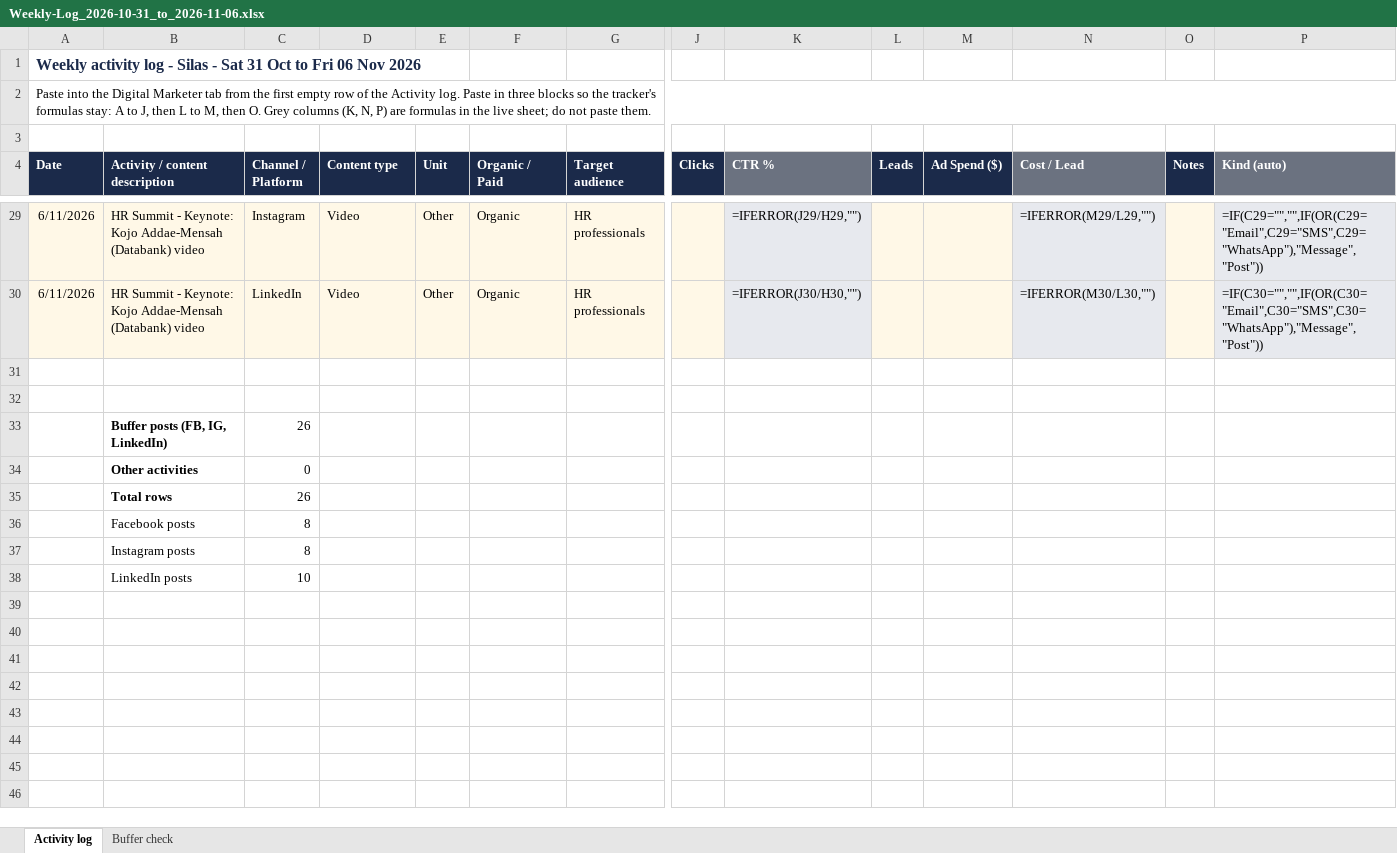
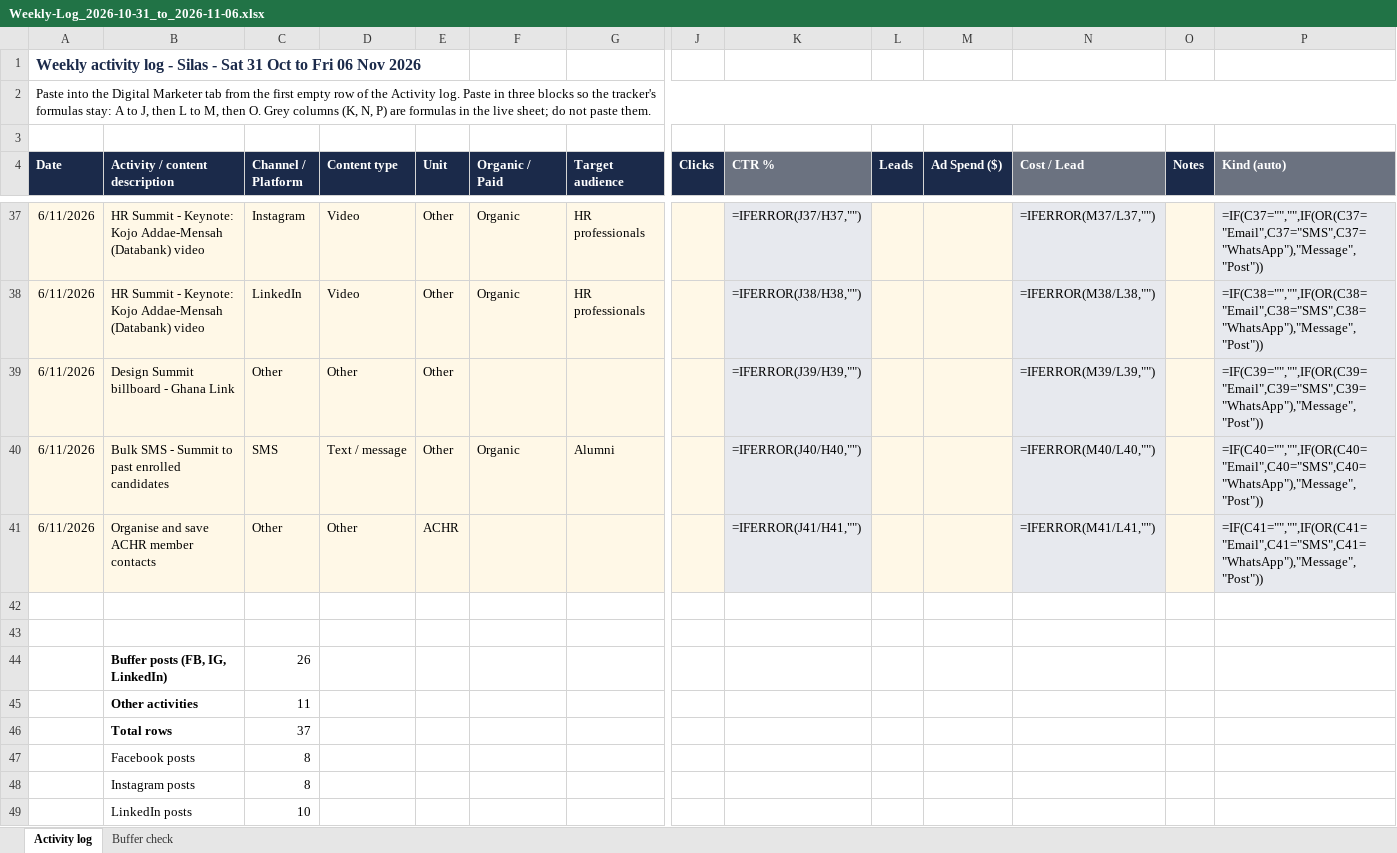
Before and after one commit to SilasAppiah/SilasAppiah, an Excel workbook: weekly-logs/Weekly-Log_2026-10-31_to_2026-11-06.xlsx, sheet Activity log, drawn as a sheet; only a part is shown, gaps mark what is left out; values as stored, in another font and other column widths than the file's, no borders; formulas without a stored value are shown as written; addresses are those after the commit; rows hold the shown columns only; the diff covers the shown part only; the diff names each change by its address in the sheet, - before the commit and + after, or states it on an @@ line.

```diff
--- a/weekly-logs/Weekly-Log_2026-10-31_to_2026-11-06.xlsx (sheet Activity log)
+++ b/weekly-logs/Weekly-Log_2026-10-31_to_2026-11-06.xlsx (sheet Activity log)
-K37 (CTR %): =IFERROR(J29/H29,"")
+K37 (CTR %): =IFERROR(J37/H37,"")
-N37 (Cost / Lead): =IFERROR(M29/L29,"")
+N37 (Cost / Lead): =IFERROR(M37/L37,"")
-P37 (Kind (auto)): =IF(C29="","",IF(OR(C29="Email",C29="SMS",C29="WhatsApp"),"Message","Post"))
+P37 (Kind (auto)): =IF(C37="","",IF(OR(C37="Email",C37="SMS",C37="WhatsApp"),"Message","Post"))
-K38 (CTR %): =IFERROR(J30/H30,"")
+K38 (CTR %): =IFERROR(J38/H38,"")
-N38 (Cost / Lead): =IFERROR(M30/L30,"")
+N38 (Cost / Lead): =IFERROR(M38/L38,"")
-P38 (Kind (auto)): =IF(C30="","",IF(OR(C30="Email",C30="SMS",C30="WhatsApp"),"Message","Post"))
+P38 (Kind (auto)): =IF(C38="","",IF(OR(C38="Email",C38="SMS",C38="WhatsApp"),"Message","Post"))
+row 39: 6/11/2026 | Design Summit billboard - Ghana Link | Other | Other | Other |  |  |  | =IFERROR(J39/H39,"") |  |  | =IFERROR(M39/L39,"") |  | =IF(C39="","",IF(OR(C39="Email",C39="SMS",C39="WhatsApp"),"Message","Post"))
+row 40: 6/11/2026 | Bulk SMS - Summit to past enrolled candidates | SMS | Text / message | Other | Organic | Alumni |  | =IFERROR(J40/H40,"") |  |  | =IFERROR(M40/L40,"") |  | =IF(C40="","",IF(OR(C40="Email",C40="SMS",C40="WhatsApp"),"Message","Post"))
+row 41: 6/11/2026 | Organise and save ACHR member contacts | Other | Other | ACHR |  |  |  | =IFERROR(J41/H41,"") |  |  | =IFERROR(M41/L41,"") |  | =IF(C41="","",IF(OR(C41="Email",C41="SMS",C41="WhatsApp"),"Message","Post"))
-C45 (Channel / Platform): 0
+C45 (Channel / Platform): 11
-C46 (Channel / Platform): 26
+C46 (Channel / Platform): 37
```
Also changed, not shown: 8 added rows and 54 edited cells elsewhere in this sheet, 2 other files.
